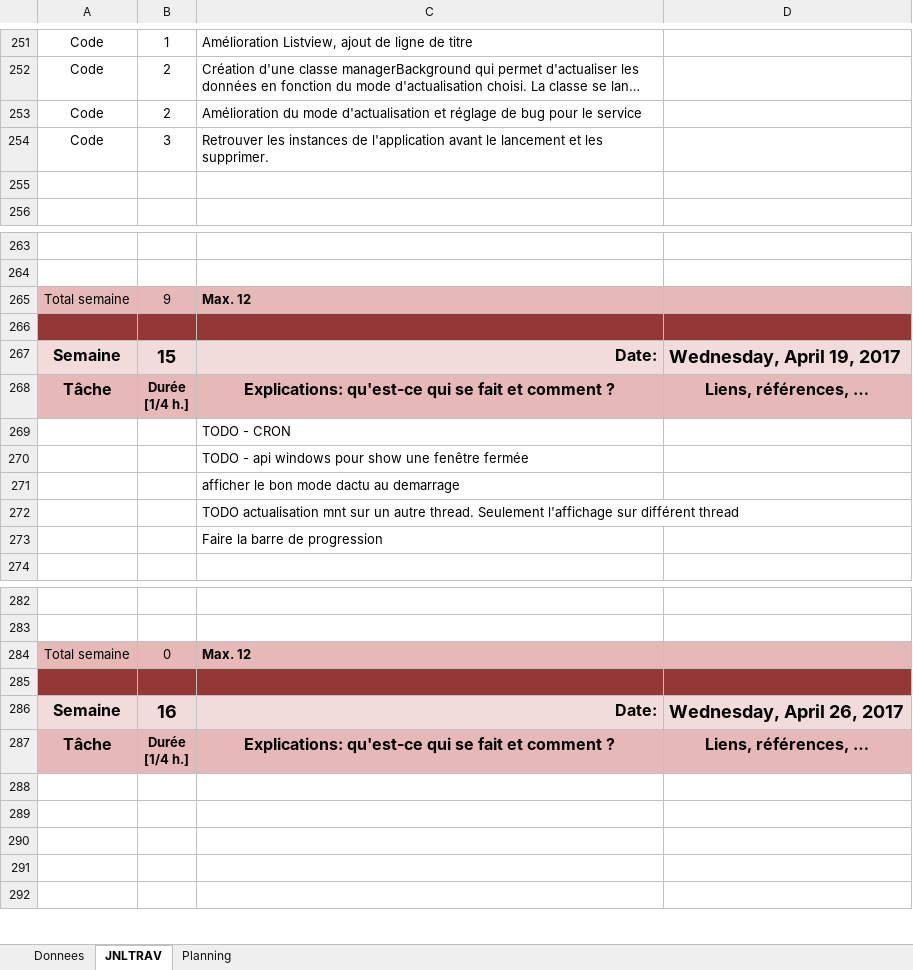
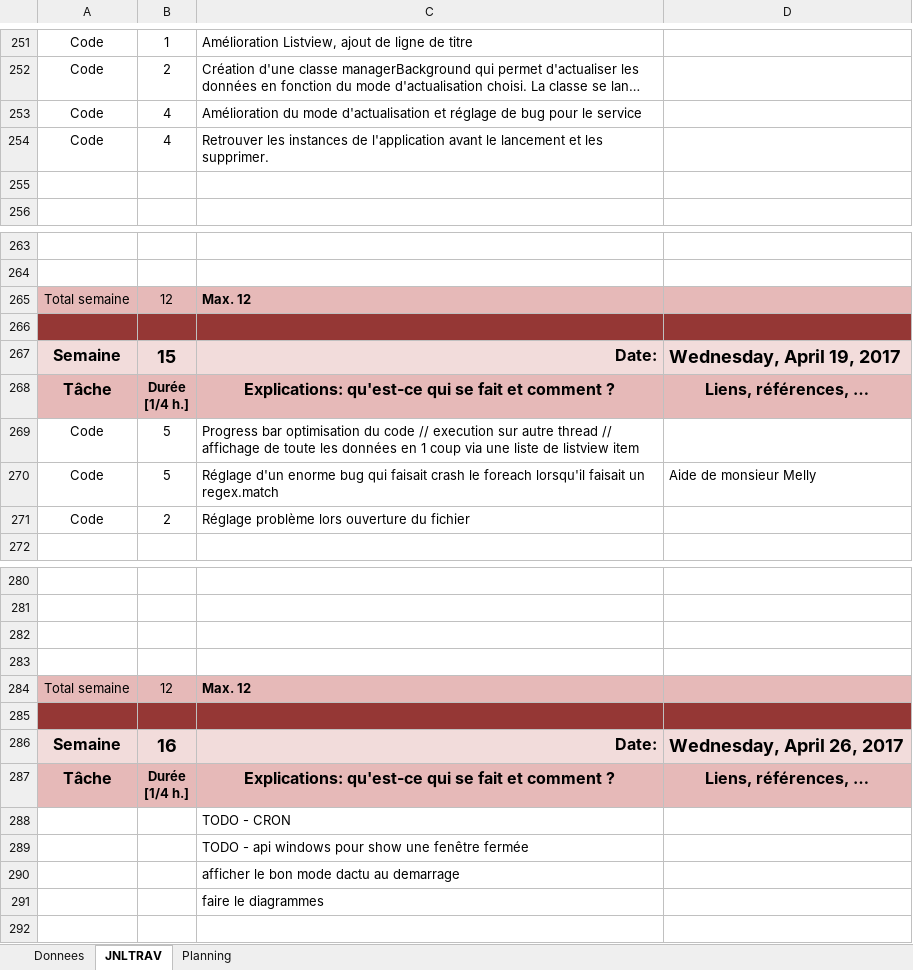
Before and after one commit to LarryLamEtml/SmartTheausorus, an Excel workbook: X-lamho-jrnltv.xlsm, sheet JNLTRAV, drawn as a sheet; only a part is shown, gaps mark what is left out; long unchanged cells end in …; values as stored, in another font and other column widths than the file's, no borders; charts and pictures not drawn; removed rows and columns are numbered as before the commit, all else as after; the diff names each change by its address in the sheet, - before the commit and + after, or states it on an @@ line.

Commit message:
BUGIFX & OPTIMISATION

```diff
--- a/X-lamho-jrnltv.xlsm (sheet JNLTRAV)
+++ b/X-lamho-jrnltv.xlsm (sheet JNLTRAV)
-B253: 2
+B253: 4
-B254: 3
+B254: 4
-B265: 9
+B265: 12
-row 269:  |  | TODO - CRON
-row 270:  |  | TODO - api windows pour show une fenêtre fermée
-row 271:  |  | afficher le bon mode dactu au demarrage
-row 272:  |  | TODO actualisation mnt sur un autre thread. Seulement l'affichage sur différent thread
-row 273:  |  | Faire la barre de progression
+row 269: Code | 5 | Progress bar optimisation du code // execution sur autre thread // affichage de toute les données en 1 coup via une liste de listview item
+row 270: Code | 5 | Réglage d'un enorme bug qui faisait crash le foreach lorsqu'il faisait un regex.match | Aide de monsieur Melly
+row 271: Code | 2 | Réglage problème lors ouverture du fichier
+row 282: (empty)
+row 283: (empty)
-B284: 0
+B284: 12
-C288: (empty)
+C288: TODO - CRON
-C289: (empty)
+C289: TODO - api windows pour show une fenêtre fermée
-C290: (empty)
+C290: afficher le bon mode dactu au demarrage
-C291: (empty)
+C291: faire le diagrammes
```
Also changed, not shown: charts or pictures, 13 other files.
